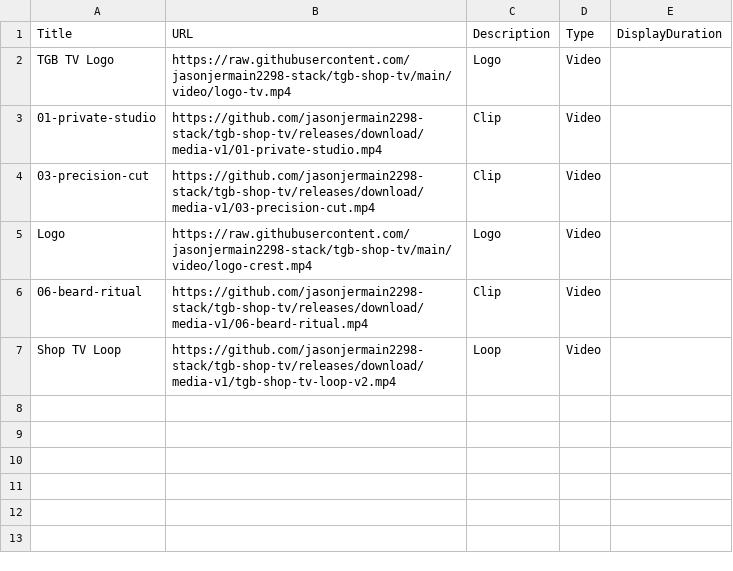
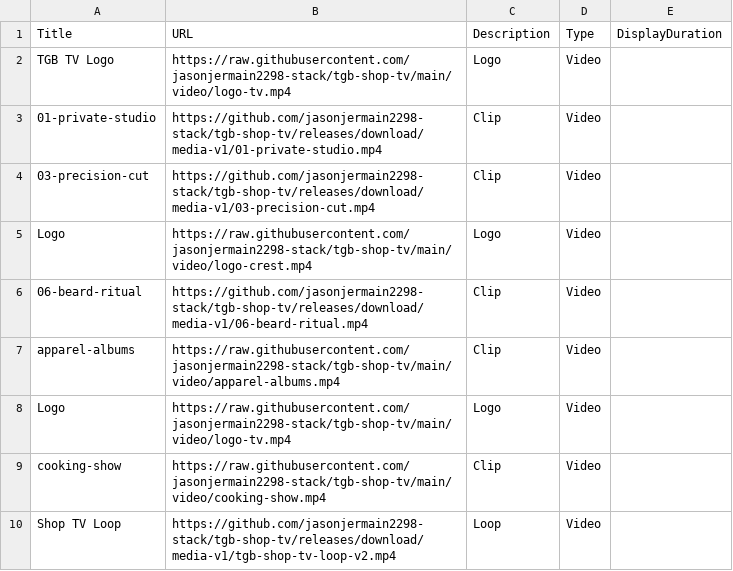
Before and after one commit to jasonjermain2298-stack/tgb-shop-tv, a CSV file: playlist.csv, drawn as a sheet; the diff names each change by its address in the sheet, - before the commit and + after, or states it on an @@ line.

```diff
--- a/playlist.csv
+++ b/playlist.csv
+row 7: apparel-albums | https://raw.githubusercontent.com/jasonjermain2298-stack/tgb-shop-tv/main/video/apparel-albums.mp4 | Clip | Video
+row 8: Logo | https://raw.githubusercontent.com/jasonjermain2298-stack/tgb-shop-tv/main/video/logo-tv.mp4 | Logo | Video
+row 9: cooking-show | https://raw.githubusercontent.com/jasonjermain2298-stack/tgb-shop-tv/main/video/cooking-show.mp4 | Clip | Video
```
Also changed, not shown: 3 other files.
